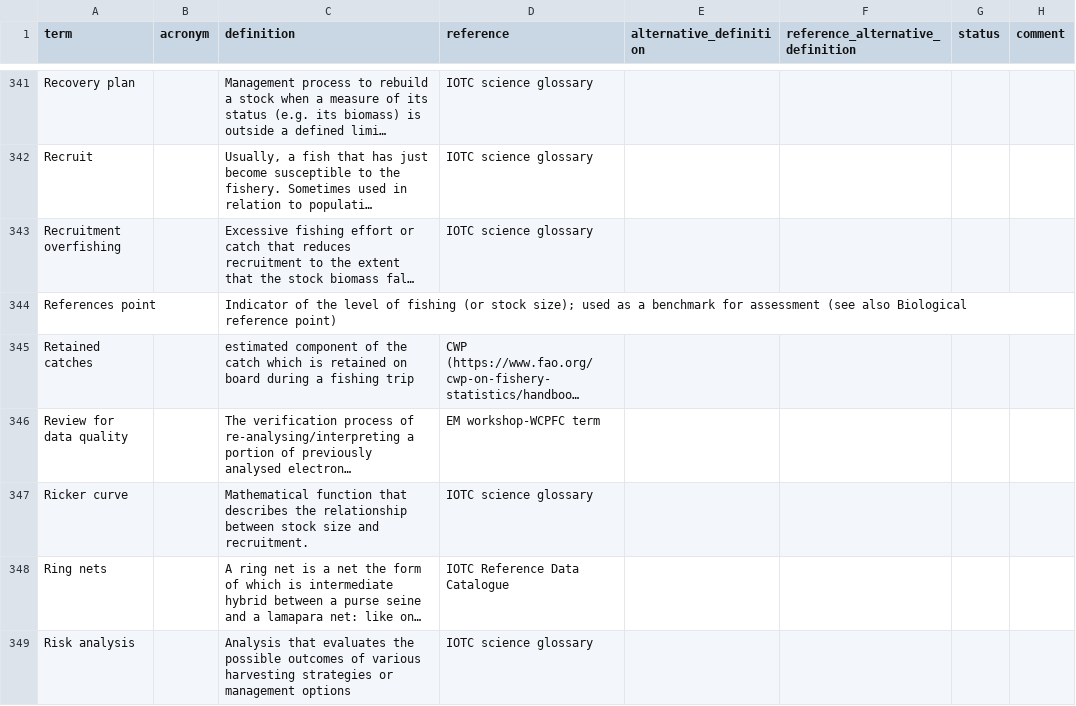
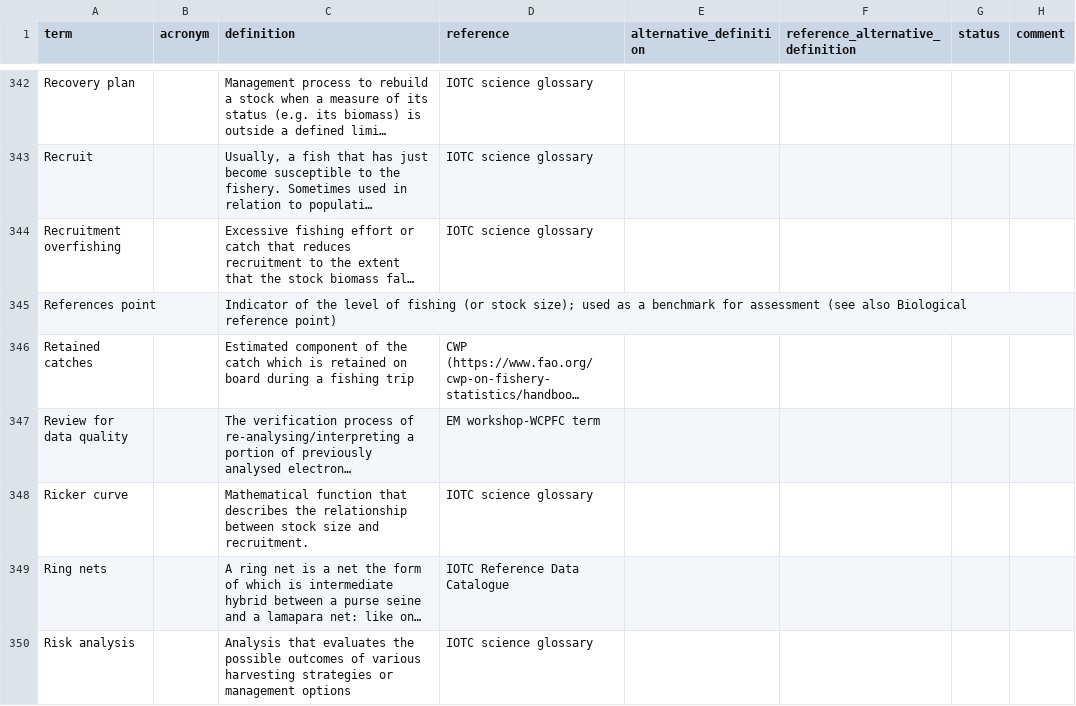
Before and after one commit to iotc-secretariat/iotc-glossaries, a CSV file: inputs/iotc-glossary.csv, drawn as a sheet; only a part is shown, gaps mark what is left out; long unchanged cells end in …; addresses are those after the commit; the diff covers the shown part only; the diff names each change by its address in the sheet, - before the commit and + after, or states it on an @@ line.

```diff
--- a/inputs/iotc-glossary.csv
+++ b/inputs/iotc-glossary.csv
-C346 (definition): estimated component of…
+C346 (definition): Estimated component of…
```
Also changed, not shown: 1 added row and 41 edited cells elsewhere in this file.
